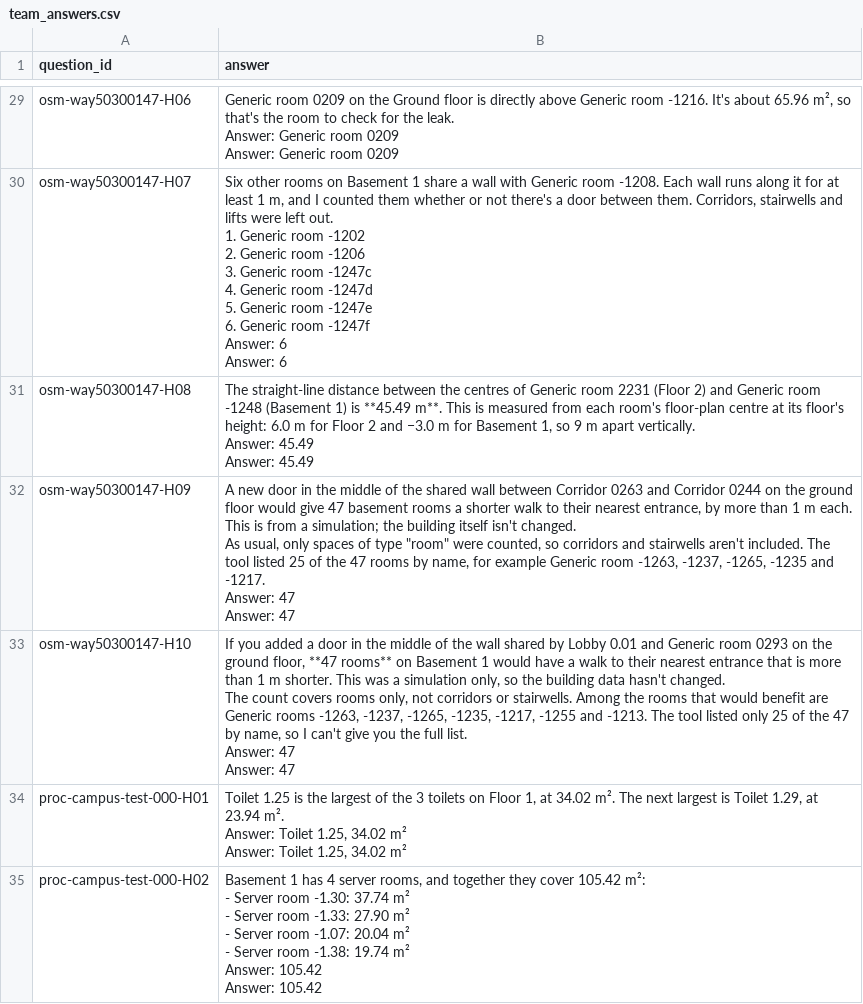
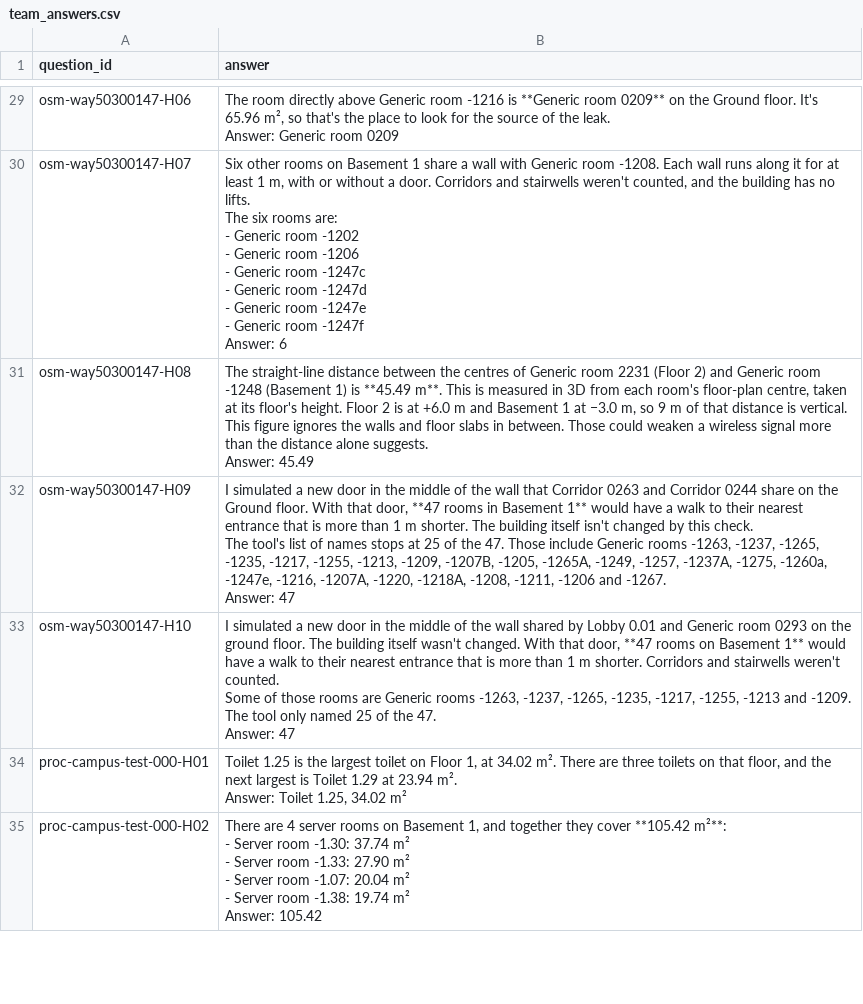
Before and after one commit to Daksh24v/IndustrialHackathon, a CSV file: results/team_answers.csv, drawn as a sheet; only a part is shown, gaps mark what is left out; ↵ is a line break in a cell; the diff covers the shown part only; the diff names each change by its address in the sheet, - before the commit and + after, or states it on an @@ line.

```diff
--- a/results/team_answers.csv
+++ b/results/team_answers.csv
-B29 (answer): Generic room 0209 on the Ground floor is directly above Generic room -1216. It's about 65.96 m², so that's the room to check for the leak. ↵ Answer: Generic room 0209 ↵ Answer: Generic…
+B29 (answer): The room directly above Generic room -1216 is **Generic room 0209** on the Ground floor. It's 65.96 m², so that's the place to look for the source of the leak. ↵ Answer: Generic…
-B30 (answer): …1 m, and I counted them whether or not there's a door between them. Corridors, stairwells and lifts were left out. ↵ 1. Generic room -1202 ↵ 2. Generic room -1206 ↵ 3. Generic room -1247c ↵ 4. Generic room -1247d ↵ 5. Generic room -1247e ↵ 6. Generic room -1247f ↵ Answer: 6 ↵ Answer: 6
+B30 (answer): …1 m, with or without a door. Corridors and stairwells weren't counted, and the building has no lifts. ↵ The six rooms are: ↵ - Generic room -1202 ↵ - Generic room -1206 ↵ - Generic room -1247c ↵ - Generic room -1247d ↵ - Generic room -1247e ↵ - Generic room -1247f ↵ Answer: 6
-B31 (answer): …is measured from each room's floor-plan centre at its floor's height: 6.0 m for Floor 2 and −3.0 m for Basement 1, so 9 m apart vertically. ↵ Answer: 45.49 ↵ Answer: 45.49
+B31 (answer): …is measured in 3D from each room's floor-plan centre, taken at its floor's height. Floor 2 is at +6.0 m and Basement 1 at −3.0 m, so 9 m of that distance is vertical. ↵ This figure ignores the walls and floor slabs in between. Those could weaken a wireless signal more than the distance alone suggests. ↵ Answer: 45.49
-B32 (answer): A new door in the middle of the shared wall between Corridor 0263 and Corridor 0244 on the ground floor would give 47 basement rooms a shorter walk to their nearest entrance, by more than 1 m each. This is from a simulation; the building itself isn't changed. ↵ As usual, only spaces of type "room" were counted, so corridors and stairwells aren't included. The tool listed 25 of the 47 rooms by name, for example Generic room -1263, -1237, -1265, -1235 and -1217. ↵ Answer: 47 ↵ Answer: 47
+B32 (answer): I simulated a new door in the middle of the wall that Corridor 0263 and Corridor 0244 share on the Ground floor. With that door, **47 rooms in Basement 1** would have a walk to their nearest entrance that is more than 1 m shorter. The building itself isn't changed by this check. ↵ The tool's list of names stops at 25 of the 47. Those include Generic rooms -1263, -1237, -1265, -1235, -1217, -1255, -1213, -1209, -1207B, -1205, -1265A, -1249, -1257, -1237A, -1275, -1260a, -1247e, -1216, -1207A, -1220, -1218A, -1208, -1211, -1206 and -1267. ↵ Answer: 47
-B33 (answer): If you added a door in the middle of the wall shared by Lobby 0.01 and Generic room 0293 on the ground floor, **47 rooms** on Basement 1 would have a walk to their nearest entrance that is more than 1 m shorter. This was a simulation only, so the building data hasn't changed. ↵ The count covers rooms only, not corridors or stairwells. Among the rooms that would benefit are Generic rooms -1263, -1237, -1265, -1235, -1217, -1255 and -1213. The tool listed only 25 of the 47 by name, so I can't give you the full list. ↵ Answer: 47 ↵ Answer: 47
+B33 (answer): I simulated a new door in the middle of the wall shared by Lobby 0.01 and Generic room 0293 on the ground floor. The building itself wasn't changed. With that door, **47 rooms on Basement 1** would have a walk to their nearest entrance that is more than 1 m shorter. Corridors and stairwells weren't counted. ↵ Some of those rooms are Generic rooms -1263, -1237, -1265, -1235, -1217, -1255, -1213 and -1209. The tool only named 25 of the 47. ↵ Answer: 47
-B34 (answer): …the largest of the 3 toilets on Floor 1, at 34.02 m². The next largest is Toilet 1.29, at 23.94 m². ↵ Answer: Toilet 1.25, 34.02 m² ↵ Answer: Toilet…
+B34 (answer): …the largest toilet on Floor 1, at 34.02 m². There are three toilets on that floor, and the next largest is Toilet 1.29 at 23.94 m². ↵ Answer: Toilet…
-B35 (answer): Basement 1 has 4 server rooms, and together they cover 105.42 m²: ↵ - Server room -1.30: 37.74 m² ↵ - Server room -1.33: 27.90 m² ↵ - Server room -1.07: 20.04 m² ↵ - Server room -1.38: 19.74 m² ↵ Answer: 105.42 ↵ Answer: 105.42
+B35 (answer): There are 4 server rooms on Basement 1, and together they cover **105.42 m²**: ↵ - Server room -1.30: 37.74 m² ↵ - Server room -1.33: 27.90 m² ↵ - Server room -1.07: 20.04 m² ↵ - Server room -1.38: 19.74 m² ↵ Answer: 105.42
```
Also changed, not shown: 136 edited cells elsewhere in this file, 7 other files.
